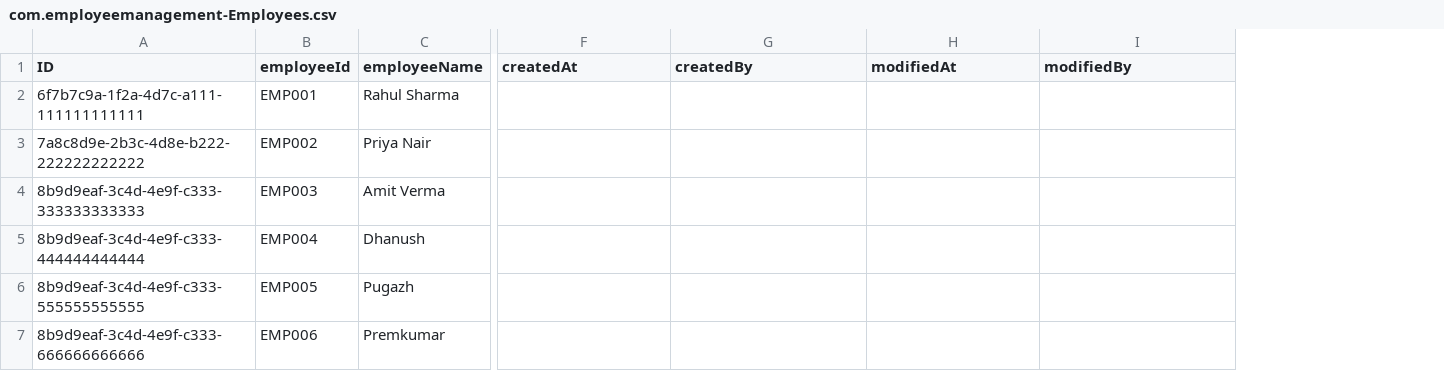
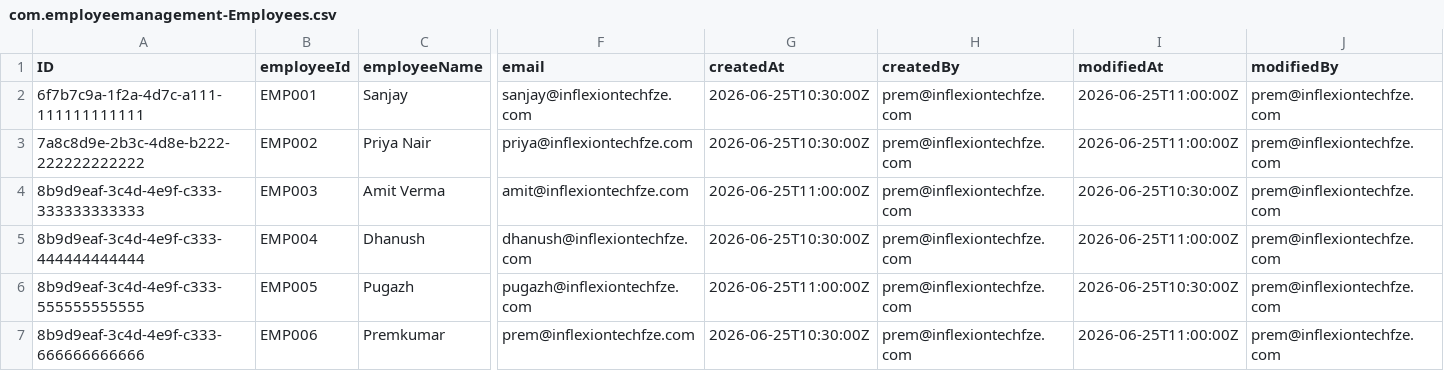
Before and after one commit to Premkumar957/Reource-Allocation, a CSV file: db/data/com.employeemanagement-Employees.csv, drawn as a sheet; only a part is shown, gaps mark what is left out; addresses are those after the commit; the diff names each change by its address in the sheet, - before the commit and + after, or states it on an @@ line.

```diff
--- a/db/data/com.employeemanagement-Employees.csv
+++ b/db/data/com.employeemanagement-Employees.csv
+column F (email), rows 2-7: sanjay@inflexiontechfze.com | priya@inflexiontechfze.com | amit@inflexiontechfze.com | dhanush@inflexiontechfze.com | pugazh@inflexiontechfze.com | prem@inflexiontechfze.com
-C2 (employeeName): Rahul Sharma
+C2 (employeeName): Sanjay
-G2:G3 (createdAt): (empty)
+G2:G3 (createdAt): 2026-06-25T10:30:00Z
-H2:H7 (createdBy): (empty)
+H2:H7 (createdBy): prem@inflexiontechfze.com
-I2:I3 (modifiedAt): (empty)
+I2:I3 (modifiedAt): 2026-06-25T11:00:00Z
-J2:J7 (modifiedBy): (empty)
+J2:J7 (modifiedBy): prem@inflexiontechfze.com
-G4 (createdAt): (empty)
+G4 (createdAt): 2026-06-25T11:00:00Z
-I4 (modifiedAt): (empty)
+I4 (modifiedAt): 2026-06-25T10:30:00Z
-G5 (createdAt): (empty)
+G5 (createdAt): 2026-06-25T10:30:00Z
-I5 (modifiedAt): (empty)
+I5 (modifiedAt): 2026-06-25T11:00:00Z
-G6 (createdAt): (empty)
+G6 (createdAt): 2026-06-25T11:00:00Z
-I6 (modifiedAt): (empty)
+I6 (modifiedAt): 2026-06-25T10:30:00Z
-G7 (createdAt): (empty)
+G7 (createdAt): 2026-06-25T10:30:00Z
-I7 (modifiedAt): (empty)
+I7 (modifiedAt): 2026-06-25T11:00:00Z
```
Also changed, not shown: db/data/com.allocationmanagement-Allocations.csv, db/data/com.projectmanagement-Projects.csv, 7 other files.
